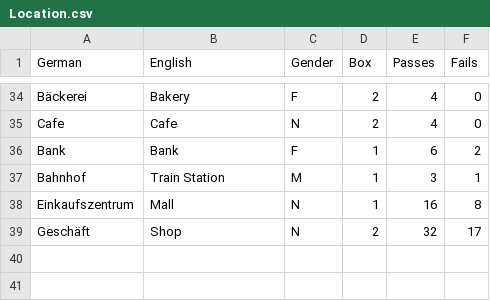
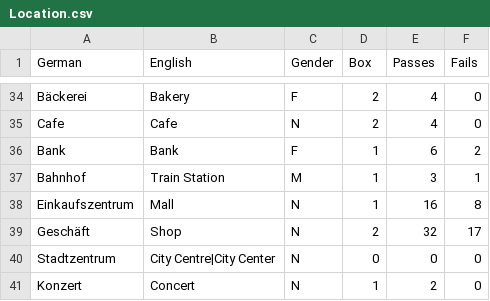
Before and after one commit to lse30/Deutsch, a CSV file: Datenbank/Wörter/Nouns/Location.csv, drawn as a sheet; only a part is shown, gaps mark what is left out.

```diff
--- a/Datenbank/Wörter/Nouns/Location.csv
+++ b/Datenbank/Wörter/Nouns/Location.csv
@@ -39 +39,3 @@ Einkaufszentrum,Mall,N,1,16,8
 Geschäft,Shop,N,2,32,17
+Stadtzentrum,City Centre|City Center,N,0,0,0
+Konzert,Concert,N,1,2,0
```
Also changed, not shown: Datenbank/Wörter/Nouns/Home.csv, Datenbank/Wörter/Other/Adverbs.csv, 7 other files.
